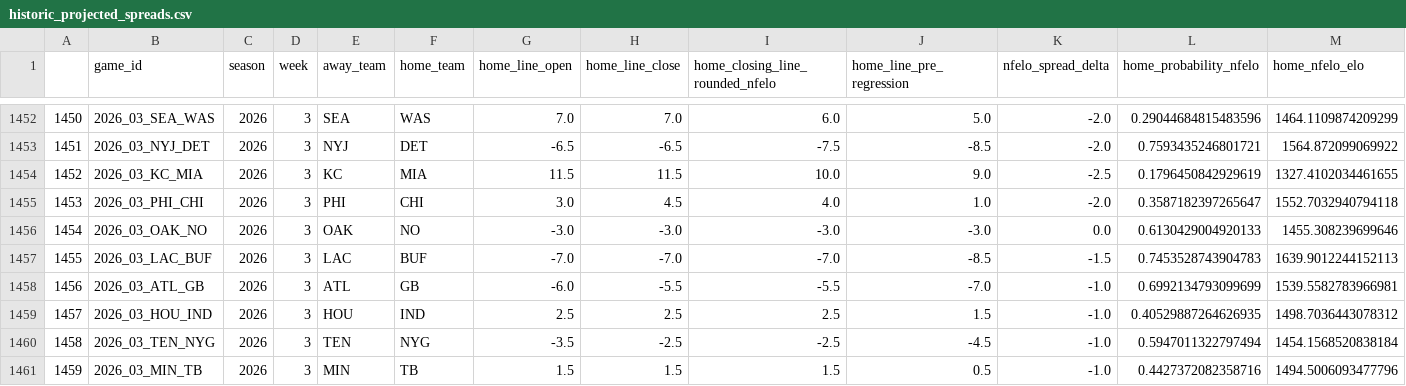
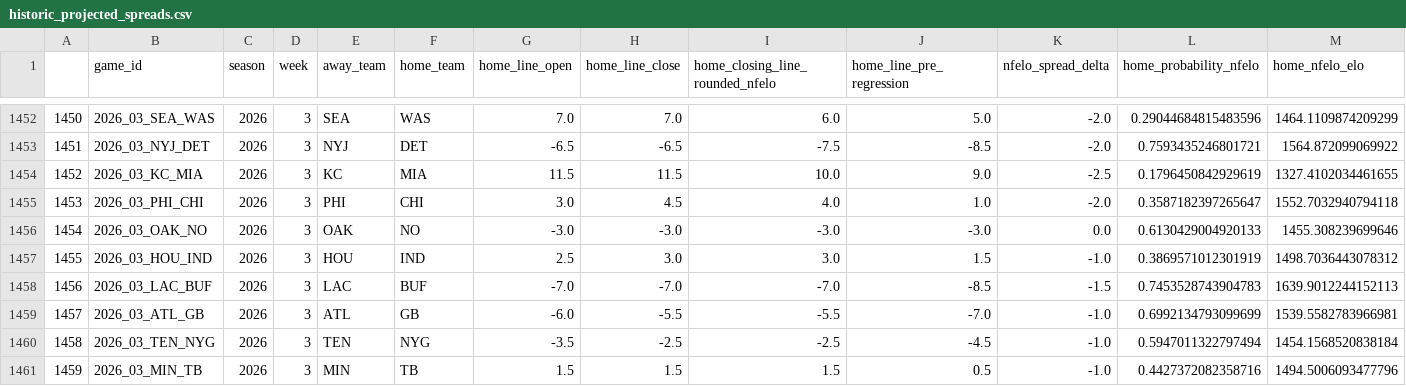
Before and after one commit to greerreNFL/nfelo, a CSV file: output_data/historic_projected_spreads.csv, drawn as a sheet; only a part is shown, gaps mark what is left out; removed rows and columns are numbered as before the commit, all else as after; rows hold the shown columns only; the diff names each change by its address in the sheet, - before the commit and + after, or states it on an @@ line.

```diff
--- a/output_data/historic_projected_spreads.csv
+++ b/output_data/historic_projected_spreads.csv
+row 1457: 1455 | 2026_03_HOU_IND | 2026 | 3 | HOU | IND | 2.5 | 3.0 | 3.0 | 1.5 | -1.0 | 0.3869571012301919 | 1498.7036443078312
-A1458: 1455
+A1458: 1456
-A1459: 1456
+A1459: 1457
-row 1459: 1457 | 2026_03_HOU_IND | 2026 | 3 | HOU | IND | 2.5 | 2.5 | 2.5 | 1.5 | -1.0 | 0.40529887264626935 | 1498.7036443078312
```
Also changed, not shown: output_data/prediction_tracker.csv, 1 other file.
